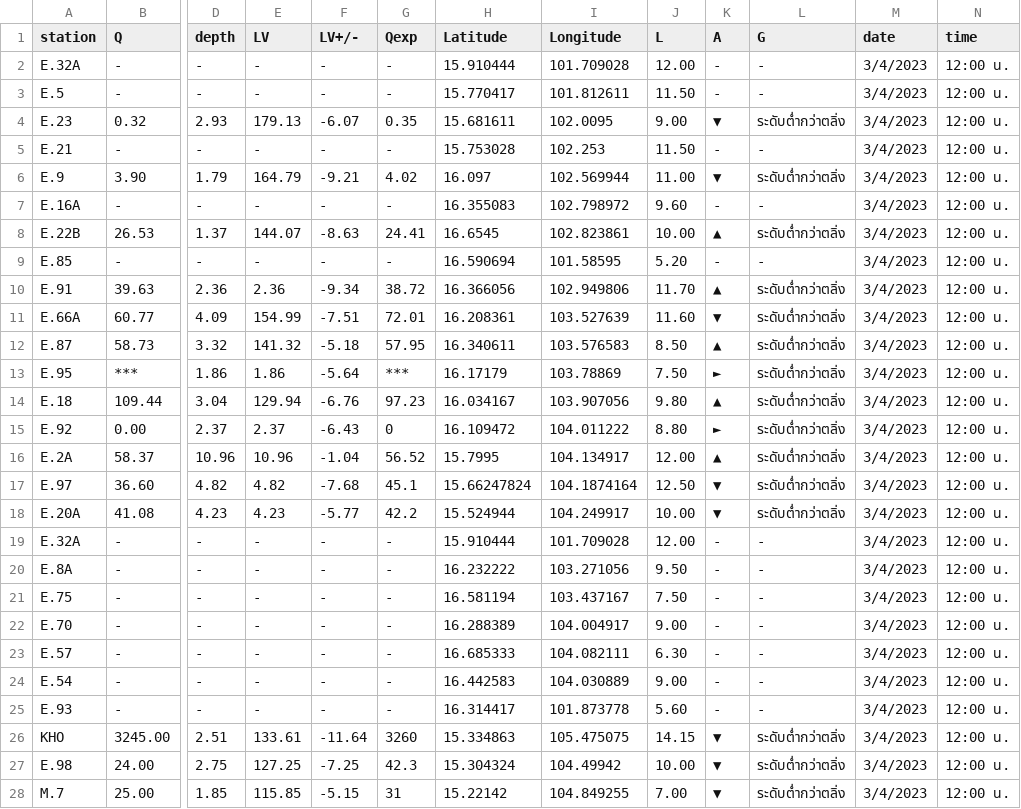
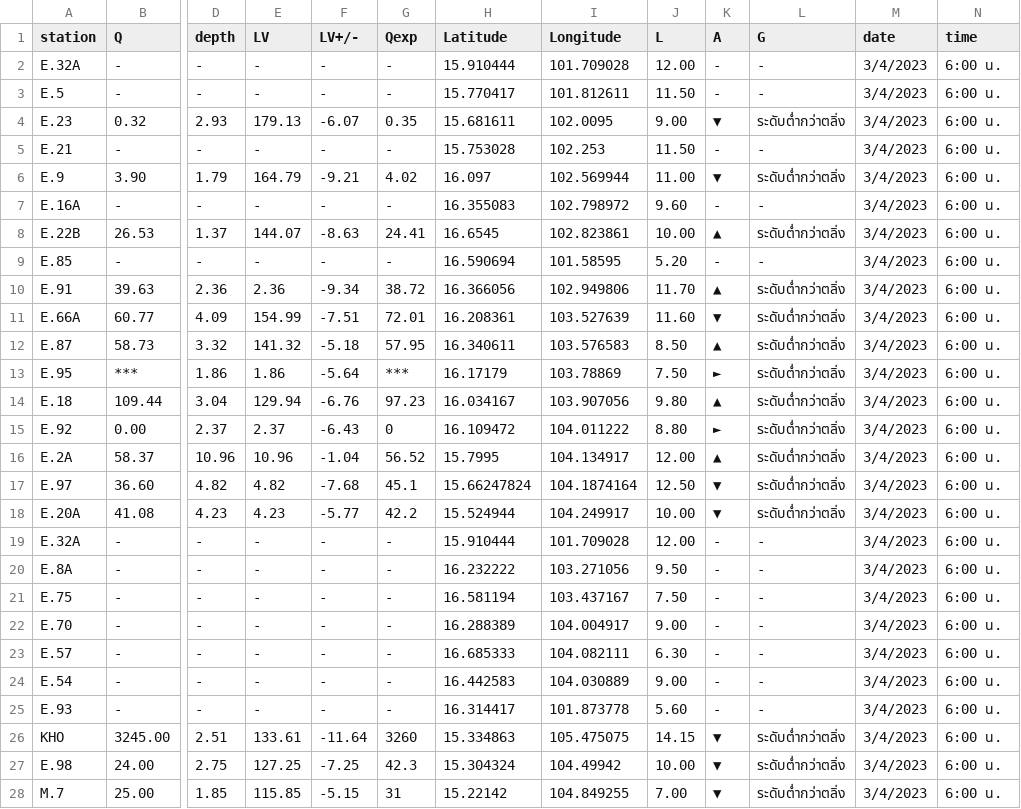
Before and after one commit to rattapong4500830013/map_stacionwater, a CSV file: station_water6.csv, drawn as a sheet; only a part is shown, gaps mark what is left out; the diff covers the shown part only; the diff names each change by its address in the sheet, - before the commit and + after, or states it on an @@ line.

Commit message:
Add files via upload

```diff
--- a/station_water6.csv
+++ b/station_water6.csv
-N2:N28 (time): 12:00 น.
+N2:N28 (time): 6:00 น.
```
Also changed, not shown: 2 edited cells elsewhere in this file.
